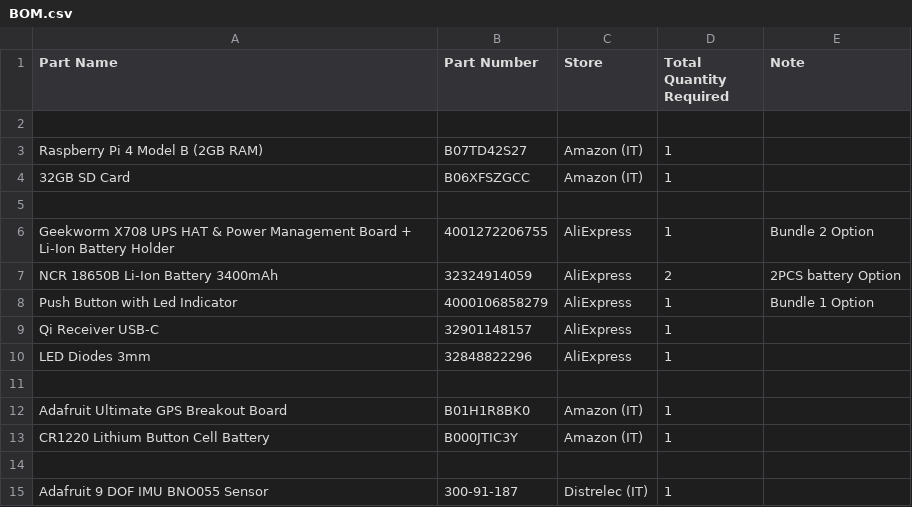
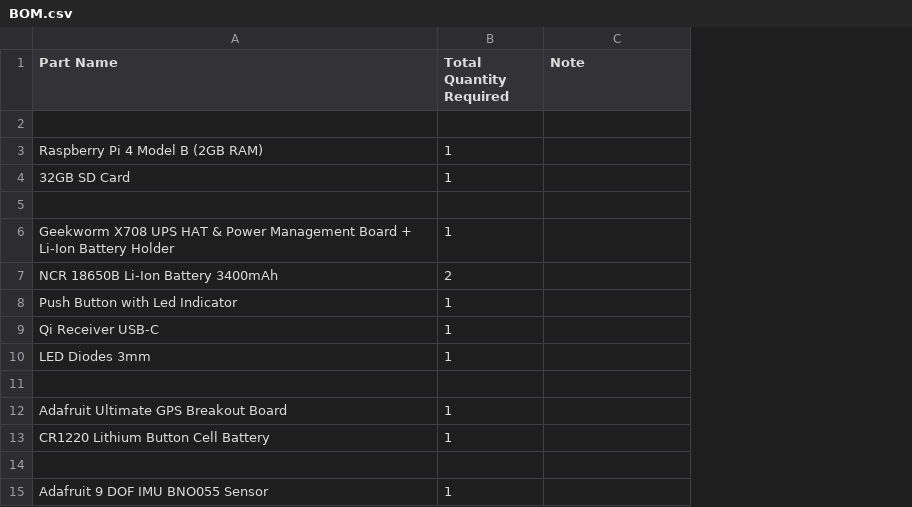
Before and after one commit to metisvela/sailtrack, a CSV file: SailTrack Core/BOM.csv, drawn as a sheet; removed rows and columns are numbered as before the commit, all else as after; the diff names each change by its address in the sheet, - before the commit and + after, or states it on an @@ line.

Commit message:
Update BOM.csv

```diff
--- a/SailTrack Core/BOM.csv
+++ b/SailTrack Core/BOM.csv
-column B (Part Number), rows 3-15: B07TD42S27 | B06XFSZGCC |  | 4001272206755 | 32324914059 | 4000106858279 | 32901148157 | 32848822296 |  | B01H1R8BK0 | B000JTIC3Y |  | 300-91-187
-column C (Store), rows 3-15: Amazon (IT) | Amazon (IT) |  | AliExpress | AliExpress | AliExpress | AliExpress | AliExpress |  | Amazon (IT) | Amazon (IT) |  | Distrelec (IT)
-C6 (Note): Bundle 2 Option
+C6 (Note): (empty)
-C7 (Note): 2PCS battery Option
+C7 (Note): (empty)
-C8 (Note): Bundle 1 Option
+C8 (Note): (empty)
```
